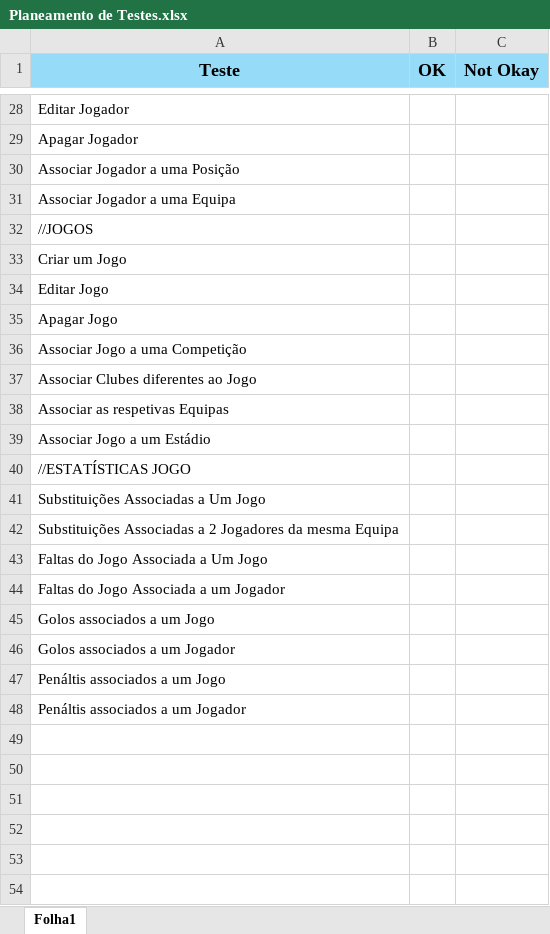
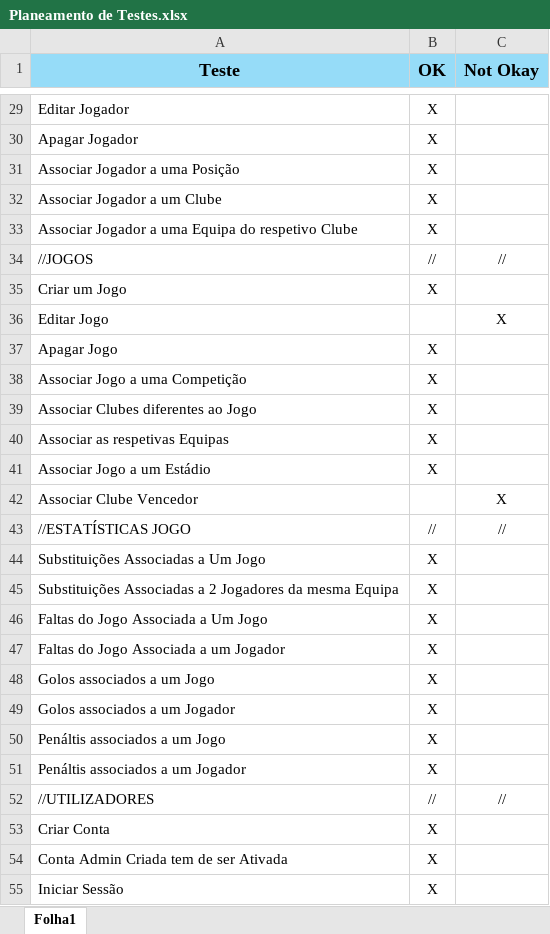
Before and after one commit to Joel-Aparicio/BD-2, an Excel workbook: Planeamento de Testes.xlsx, sheet Folha1, drawn as a sheet; only a part is shown, gaps mark what is left out; values as stored, in another font and other column widths than the file's, no borders; removed rows and columns are numbered as before the commit, all else as after; the diff covers the shown part only; the diff names each change by its address in the sheet, - before the commit and + after, or states it on an @@ line.

```diff
--- a/Planeamento de Testes.xlsx (sheet Folha1)
+++ b/Planeamento de Testes.xlsx (sheet Folha1)
-B29:B31 (OK): (empty)
+B29:B31 (OK): X
-row 31: Associar Jogador a uma Equipa
+row 32: Associar Jogador a um Clube | X
+row 33: Associar Jogador a uma Equipa do respetivo Clube | X
-B34 (OK): (empty)
+B34 (OK): //
-C34 (Not Okay): (empty)
+C34 (Not Okay): //
-B35 (OK): (empty)
+B35 (OK): X
-C36 (Not Okay): (empty)
+C36 (Not Okay): X
-B37:B41 (OK): (empty)
+B37:B41 (OK): X
+row 42: Associar Clube Vencedor |  | X
-B43 (OK): (empty)
+B43 (OK): //
-C43 (Not Okay): (empty)
+C43 (Not Okay): //
-B44:B51 (OK): (empty)
+B44:B51 (OK): X
+row 52: //UTILIZADORES | // | //
+row 53: Criar Conta | X
+row 54: Conta Admin Criada tem de ser Ativada | X
+row 55: Iniciar Sessão | X
```
Also changed, not shown: 3 added rows and 32 edited cells elsewhere in this sheet, 4 other files.
